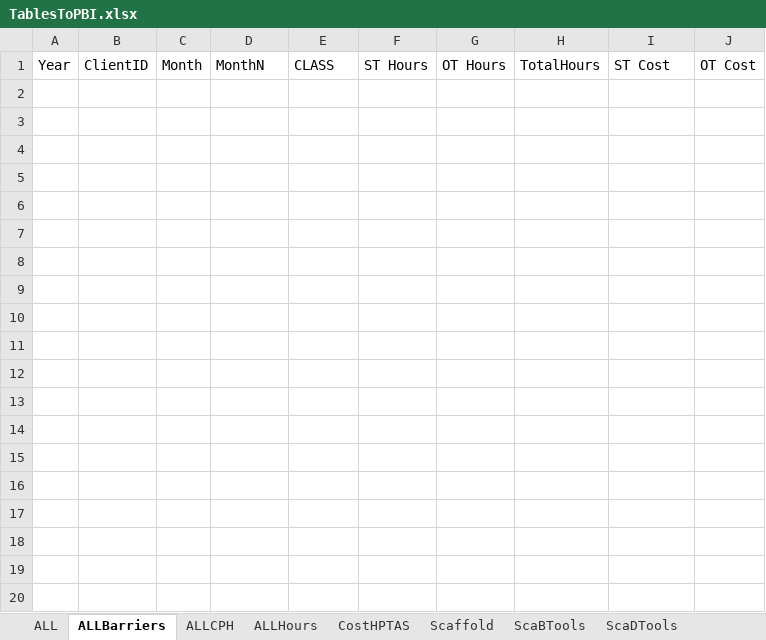
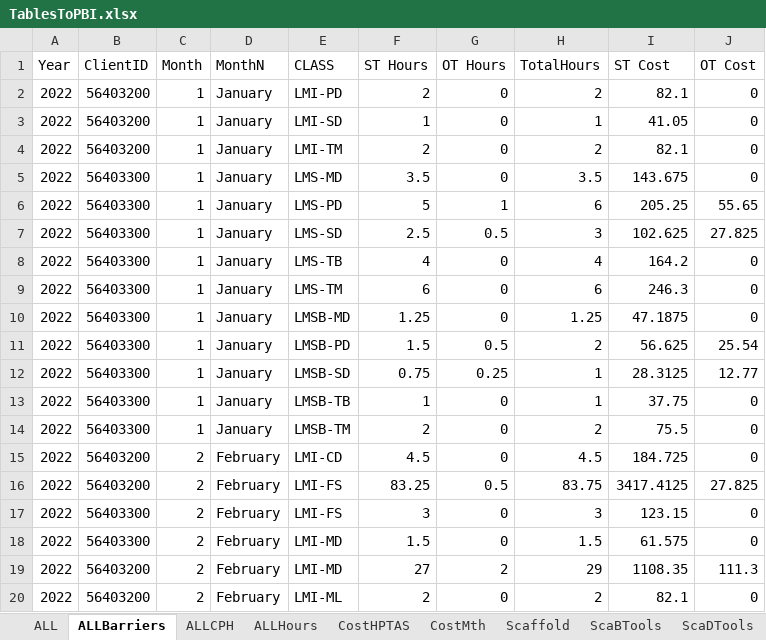
Before and after one commit to jcontreras305/AVT_TRAKING, an Excel workbook: AVT_TRAKING-b5a19f52c2a889d8592336db032ecf143043f8f5/AVT_TRAKING/AVT_TRAKING/Documents/ExcelDoc/TablesToPBI.xlsx, sheet ALLBarriers, drawn as a sheet; only a part is shown; values as stored, in another font and other column widths than the file's, no borders; table styles not drawn; the diff covers the shown part only; the diff names each change by its address in the sheet, - before the commit and + after, or states it on an @@ line.

```diff
--- a/AVT_TRAKING-b5a19f52c2a889d8592336db032ecf143043f8f5/AVT_TRAKING/AVT_TRAKING/Documents/ExcelDoc/TablesToPBI.xlsx (sheet ALLBarriers)
+++ b/AVT_TRAKING-b5a19f52c2a889d8592336db032ecf143043f8f5/AVT_TRAKING/AVT_TRAKING/Documents/ExcelDoc/TablesToPBI.xlsx (sheet ALLBarriers)
+sheet tab: CostMth
+row 2: 2022 | 56403200 | 1 | January | LMI-PD | 2 | 0 | 2 | 82.1 | 0
+row 3: 2022 | 56403200 | 1 | January | LMI-SD | 1 | 0 | 1 | 41.05 | 0
+row 4: 2022 | 56403200 | 1 | January | LMI-TM | 2 | 0 | 2 | 82.1 | 0
+row 5: 2022 | 56403300 | 1 | January | LMS-MD | 3.5 | 0 | 3.5 | 143.675 | 0
+row 6: 2022 | 56403300 | 1 | January | LMS-PD | 5 | 1 | 6 | 205.25 | 55.65
+row 7: 2022 | 56403300 | 1 | January | LMS-SD | 2.5 | 0.5 | 3 | 102.625 | 27.825
+row 8: 2022 | 56403300 | 1 | January | LMS-TB | 4 | 0 | 4 | 164.2 | 0
+row 9: 2022 | 56403300 | 1 | January | LMS-TM | 6 | 0 | 6 | 246.3 | 0
+row 10: 2022 | 56403300 | 1 | January | LMSB-MD | 1.25 | 0 | 1.25 | 47.1875 | 0
+row 11: 2022 | 56403300 | 1 | January | LMSB-PD | 1.5 | 0.5 | 2 | 56.625 | 25.54
+row 12: 2022 | 56403300 | 1 | January | LMSB-SD | 0.75 | 0.25 | 1 | 28.3125 | 12.77
+row 13: 2022 | 56403300 | 1 | January | LMSB-TB | 1 | 0 | 1 | 37.75 | 0
+row 14: 2022 | 56403300 | 1 | January | LMSB-TM | 2 | 0 | 2 | 75.5 | 0
+row 15: 2022 | 56403200 | 2 | February | LMI-CD | 4.5 | 0 | 4.5 | 184.725 | 0
+row 16: 2022 | 56403200 | 2 | February | LMI-FS | 83.25 | 0.5 | 83.75 | 3417.4125 | 27.825
+row 17: 2022 | 56403300 | 2 | February | LMI-FS | 3 | 0 | 3 | 123.15 | 0
+row 18: 2022 | 56403300 | 2 | February | LMI-MD | 1.5 | 0 | 1.5 | 61.575 | 0
+row 19: 2022 | 56403200 | 2 | February | LMI-MD | 27 | 2 | 29 | 1108.35 | 111.3
+row 20: 2022 | 56403200 | 2 | February | LMI-ML | 2 | 0 | 2 | 82.1 | 0
```
Also changed, not shown: 108 added rows elsewhere in this sheet, sheet ALL, sheet CostHPTAS, sheet Invoices, sheet ALLCPH, sheet ALLHours, sheet Scaffold, 6 more sheets, 5 other files.
